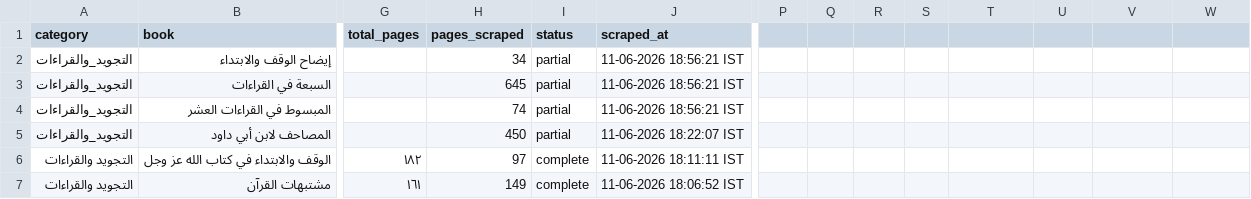
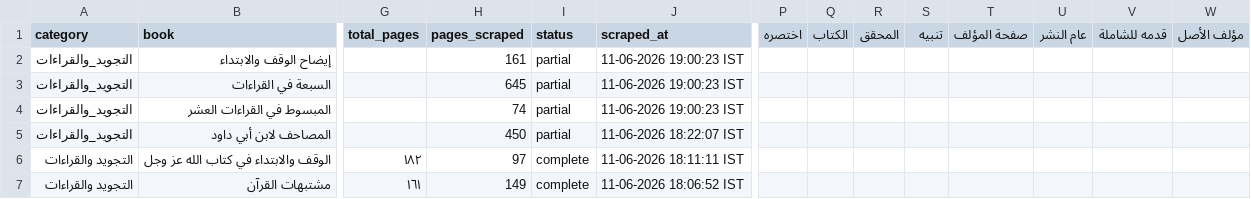
Before and after one commit to farhan281/al-qalam-project, a CSV file: shamela_output/reports/التجويد_والقراءات.csv, drawn as a sheet; only a part is shown, gaps mark what is left out; the diff names each change by its address in the sheet, - before the commit and + after, or states it on an @@ line.

```diff
--- a/shamela_output/reports/التجويد_والقراءات.csv
+++ b/shamela_output/reports/التجويد_والقراءات.csv
-P1: (empty)
+P1: اختصره
-Q1: (empty)
+Q1: الكتاب
-R1: (empty)
+R1: المحقق
-S1: (empty)
+S1: تنبيه
-T1: (empty)
+T1: صفحة المؤلف
-U1: (empty)
+U1: عام النشر
-V1: (empty)
+V1: قدمه للشاملة
-W1: (empty)
+W1: مؤلف الأصل
-H2 (pages_scraped): 34
+H2 (pages_scraped): 161
-J2:J4 (scraped_at): 11-06-2026 18:56:21 IST
+J2:J4 (scraped_at): 11-06-2026 19:00:23 IST
```
Also changed, not shown: shamela_output/reports/Unknown.csv, shamela_output/reports/الرقائق_والآداب_والأذكار.csv, 7 other files.
